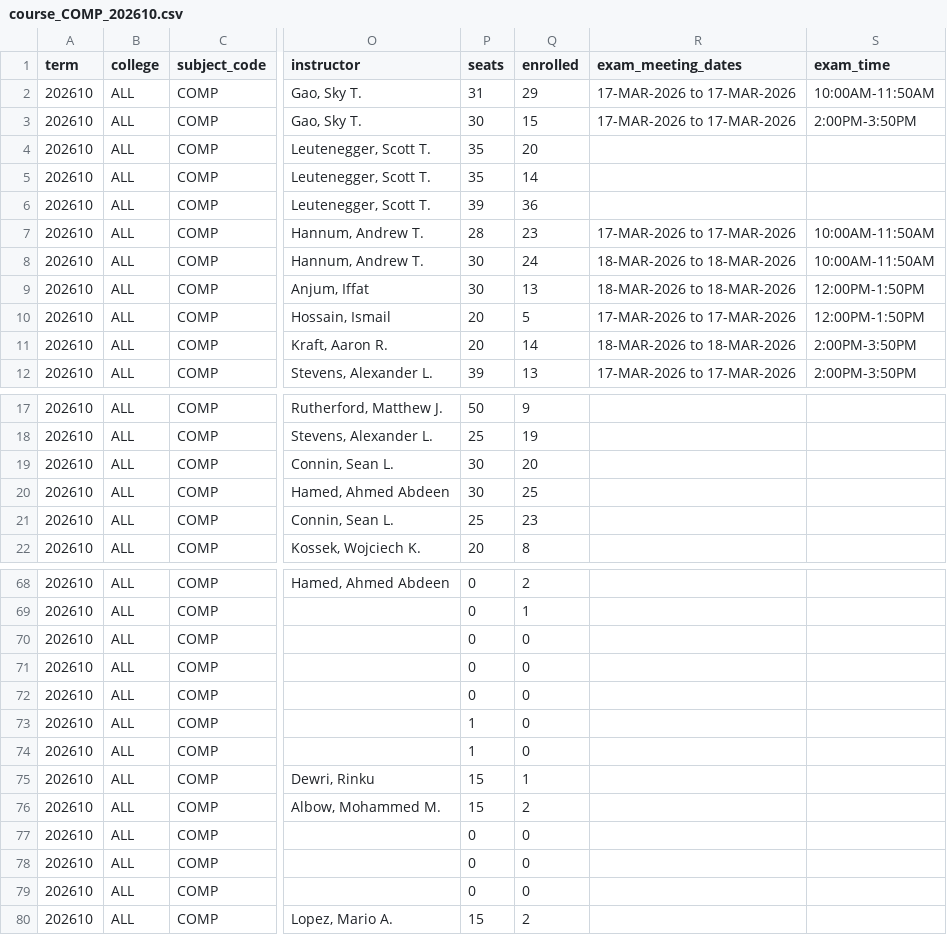
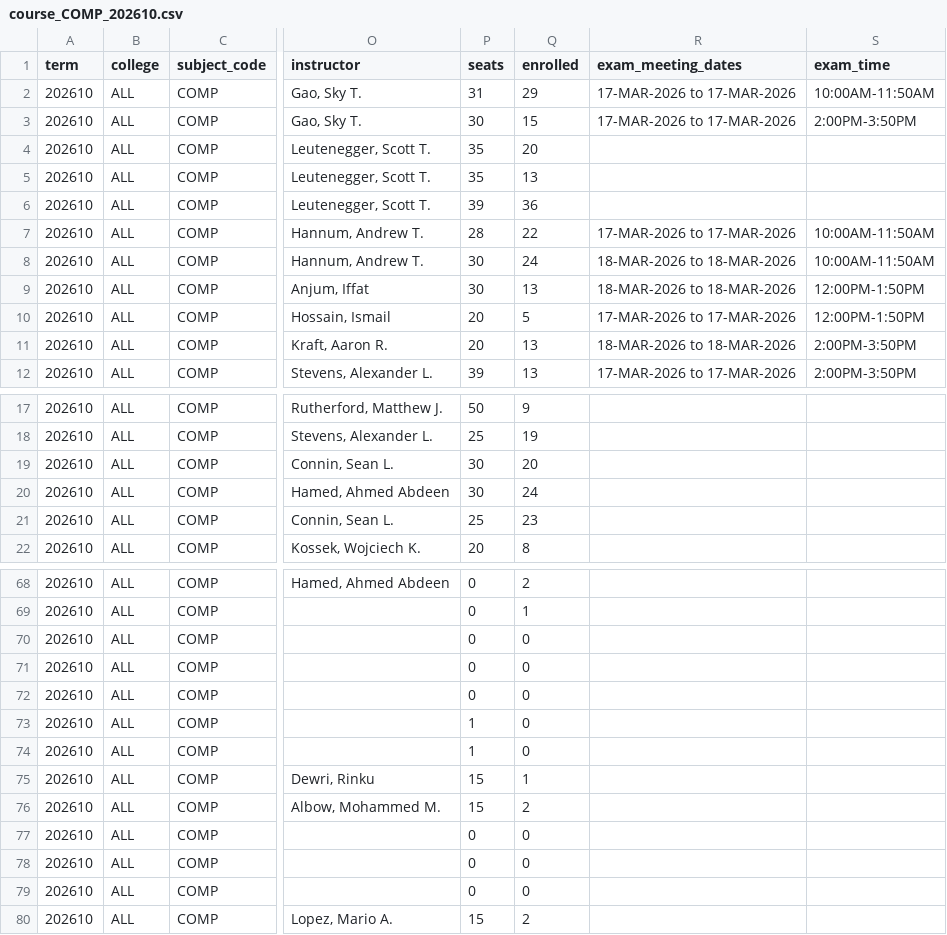
Before and after one commit to alexanderlewisstevens/course_data, a CSV file: data/course_COMP_202610.csv, drawn as a sheet; only a part is shown, gaps mark what is left out; the diff names each change by its address in the sheet, - before the commit and + after, or states it on an @@ line.

```diff
--- a/data/course_COMP_202610.csv
+++ b/data/course_COMP_202610.csv
-Q5 (enrolled): 14
+Q5 (enrolled): 13
-Q7 (enrolled): 23
+Q7 (enrolled): 22
-Q11 (enrolled): 14
+Q11 (enrolled): 13
-Q20 (enrolled): 25
+Q20 (enrolled): 24
@@ row 71 moved to row 70: 202610 @@
@@ row 79 moved to row 78: 202610 @@
```
Also changed, not shown: data/course_COMP_202630.csv, 10 other files.
